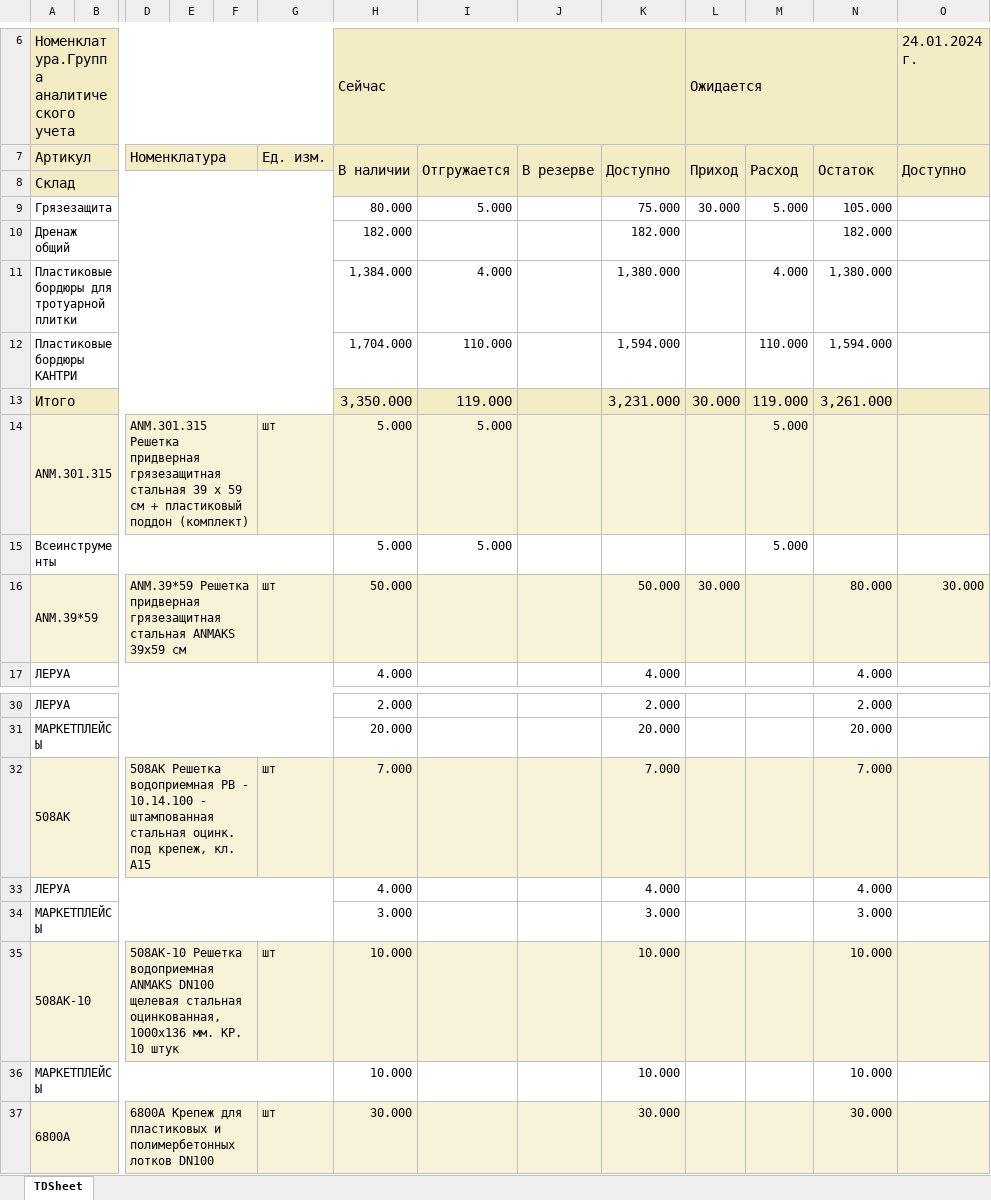
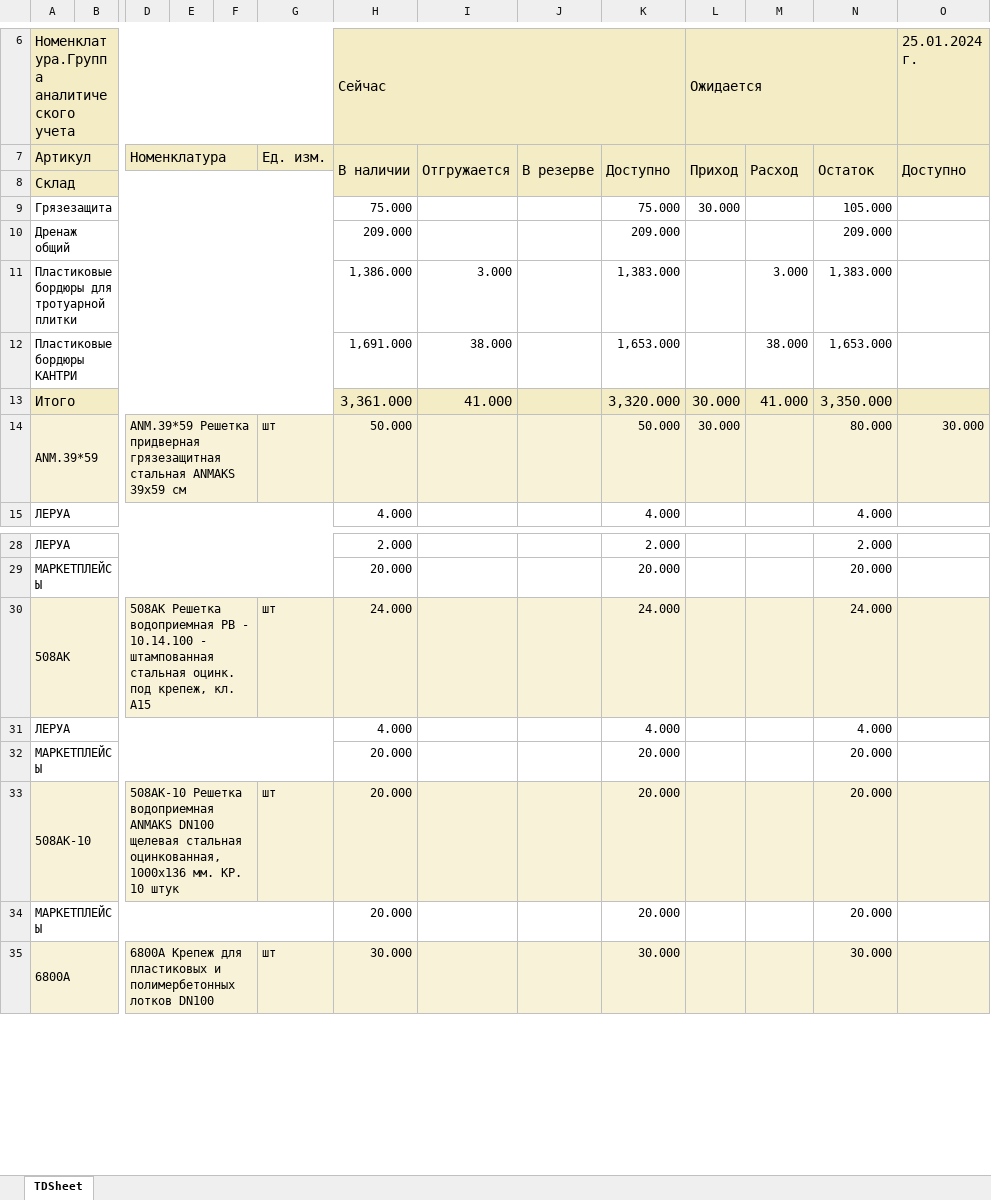
Before and after one commit to dizel007/anmMP, an Excel workbook: autosklad/uploads/22222.xlsx, sheet TDSheet, drawn as a sheet; only a part is shown, gaps mark what is left out; values as stored, in another font and other column widths than the file's, no borders; charts and pictures not drawn; removed rows and columns are numbered as before the commit, all else as after; rows hold the shown columns only; the diff covers the shown part only; the diff names each change by its address in the sheet, - before the commit and + after, or states it on an @@ line.

```diff
--- a/autosklad/uploads/22222.xlsx (sheet TDSheet)
+++ b/autosklad/uploads/22222.xlsx (sheet TDSheet)
-O6: 24.01.2024 г.
+O6: 25.01.2024 г.
-H9 (Сейчас): 80.000
+H9 (Сейчас): 75.000
-I9: 5.000
+I9: (empty)
-M9: 5.000
+M9: (empty)
-row 10: Дренаж общий |  |  |  |  |  | 182.000 |  |  | 182.000 |  |  | 182.000
-row 11: Пластиковые бордюры для тротуарной плитки |  |  |  |  |  | 1,384.000 | 4.000 |  | 1,380.000 |  | 4.000 | 1,380.000
-row 12: Пластиковые бордюры КАНТРИ |  |  |  |  |  | 1,704.000 | 110.000 |  | 1,594.000 |  | 110.000 | 1,594.000
-row 13: Итого |  |  |  |  |  | 3,350.000 | 119.000 |  | 3,231.000 | 30.000 | 119.000 | 3,261.000
-row 14: ANM.301.315 |  | ANM.301.315 Решетка придверная грязезащитная стальная 39 х 59 cм + пластиковый поддон (комплект) |  |  | шт | 5.000 | 5.000 |  |  |  | 5.000
-row 15: Всеинструменты |  |  |  |  |  | 5.000 | 5.000 |  |  |  | 5.000
+row 10: Дренаж общий |  |  |  |  |  | 209.000 |  |  | 209.000 |  |  | 209.000
+row 11: Пластиковые бордюры для тротуарной плитки |  |  |  |  |  | 1,386.000 | 3.000 |  | 1,383.000 |  | 3.000 | 1,383.000
+row 12: Пластиковые бордюры КАНТРИ |  |  |  |  |  | 1,691.000 | 38.000 |  | 1,653.000 |  | 38.000 | 1,653.000
+row 13: Итого |  |  |  |  |  | 3,361.000 | 41.000 |  | 3,320.000 | 30.000 | 41.000 | 3,350.000
-H30 (Сейчас): 7.000
+H30 (Сейчас): 24.000
-K30: 7.000
+K30: 24.000
-N30: 7.000
+N30: 24.000
-row 34: МАРКЕТПЛЕЙСЫ |  |  |  |  |  | 3.000 |  |  | 3.000 |  |  | 3.000
+row 32: МАРКЕТПЛЕЙСЫ |  |  |  |  |  | 20.000 |  |  | 20.000 |  |  | 20.000
-H33 (Сейчас): 10.000
+H33 (Сейчас): 20.000
-K33: 10.000
+K33: 20.000
-N33: 10.000
+N33: 20.000
-row 36: МАРКЕТПЛЕЙСЫ |  |  |  |  |  | 10.000 |  |  | 10.000 |  |  | 10.000
+row 34: МАРКЕТПЛЕЙСЫ |  |  |  |  |  | 20.000 |  |  | 20.000 |  |  | 20.000
```
Also changed, not shown: 13 added rows, 66 removed rows, 2 moved rows and 2 edited cells elsewhere in this sheet, charts or pictures, 7 other files.
